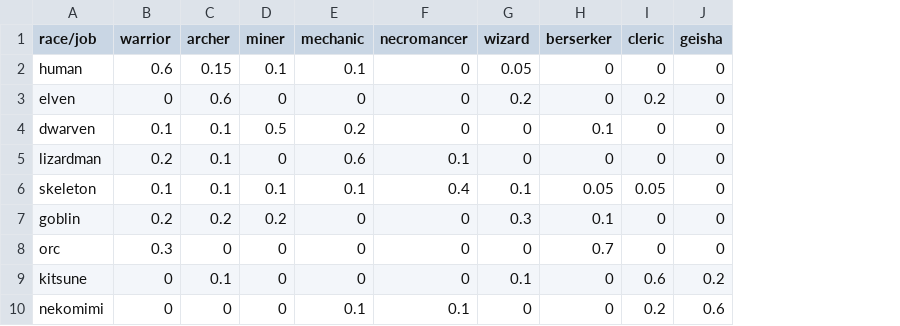
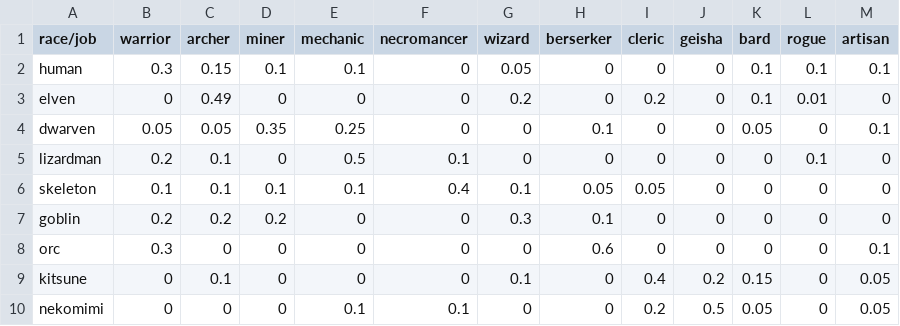
Before and after one commit to jesson-stylesheet/the-ainn-game, a CSV file: race & job random generation chances.csv, drawn as a sheet; the diff names each change by its address in the sheet, - before the commit and + after, or states it on an @@ line.

```diff
--- a/race & job random generation chances.csv
+++ b/race & job random generation chances.csv
+column K (bard), rows 2-10: 0.1 | 0.1 | 0.05 | 0 | 0 | 0 | 0 | 0.15 | 0.05
+column L (rogue), rows 2-10: 0.1 | 0.01 | 0 | 0.1 | 0 | 0 | 0 | 0 | 0
+column M (artisan), rows 2-10: 0.1 | 0 | 0.1 | 0 | 0 | 0 | 0.1 | 0.05 | 0.05
-B2 (warrior): 0.6
+B2 (warrior): 0.3
-C3 (archer): 0.6
+C3 (archer): 0.49
-B4 (warrior): 0.1
+B4 (warrior): 0.05
-C4 (archer): 0.1
+C4 (archer): 0.05
-D4 (miner): 0.5
+D4 (miner): 0.35
-E4 (mechanic): 0.2
+E4 (mechanic): 0.25
-E5 (mechanic): 0.6
+E5 (mechanic): 0.5
-H8 (berserker): 0.7
+H8 (berserker): 0.6
-I9 (cleric): 0.6
+I9 (cleric): 0.4
-J10 (geisha): 0.6
+J10 (geisha): 0.5
```
Also changed, not shown: 4 other files.
